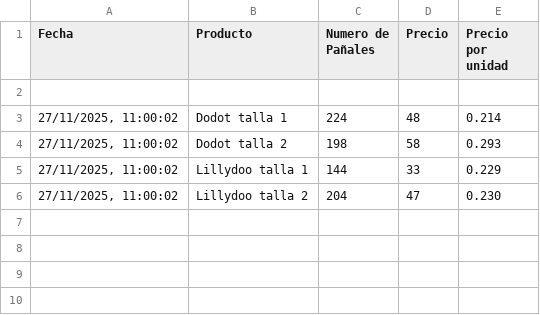
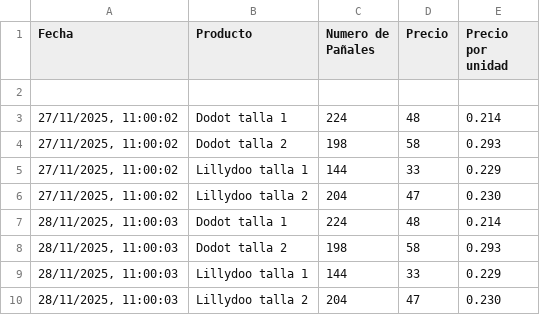
Before and after one commit to AlexanderLab/diaper-ninja, a CSV file: frontend/public/diapers.csv, drawn as a sheet; the diff names each change by its address in the sheet, - before the commit and + after, or states it on an @@ line.

Commit message:
Update diaper prices - 28/11/2025 11:00:27,45

```diff
--- a/frontend/public/diapers.csv
+++ b/frontend/public/diapers.csv
+row 7: 28/11/2025, 11:00:03 | Dodot talla 1 | 224 | 48 | 0.214
+row 8: 28/11/2025, 11:00:03 | Dodot talla 2 | 198 | 58 | 0.293
+row 9: 28/11/2025, 11:00:03 | Lillydoo talla 1 | 144 | 33 | 0.229
+row 10: 28/11/2025, 11:00:03 | Lillydoo talla 2 | 204 | 47 | 0.230
```
